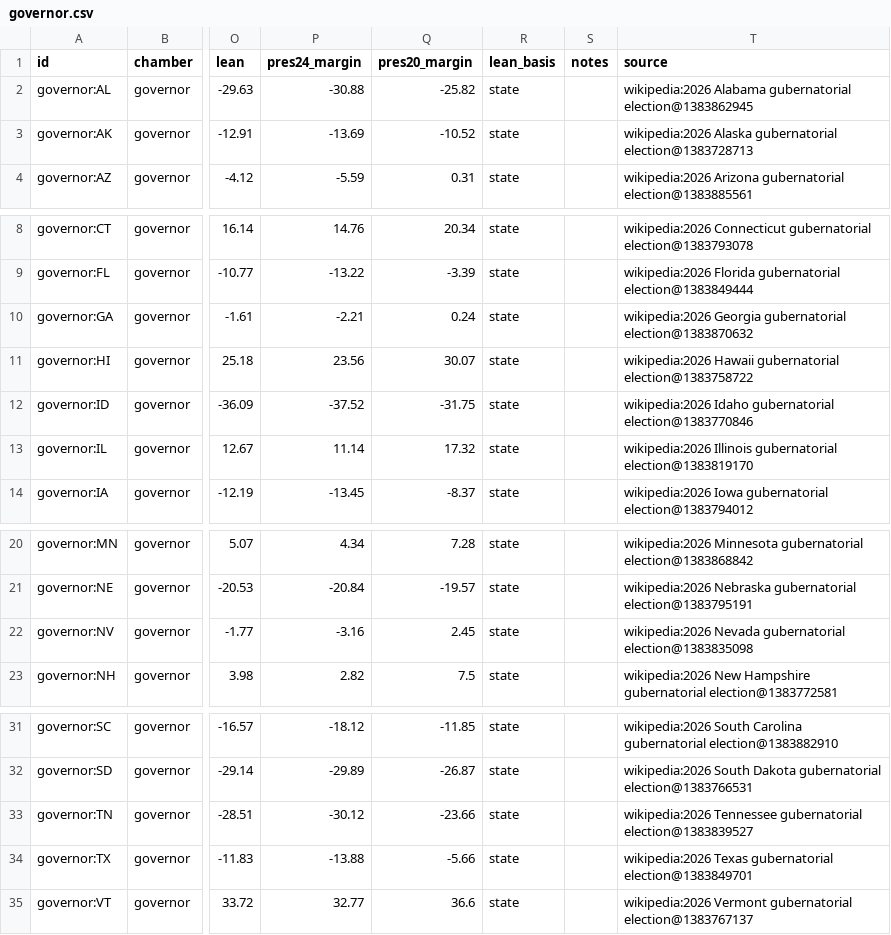
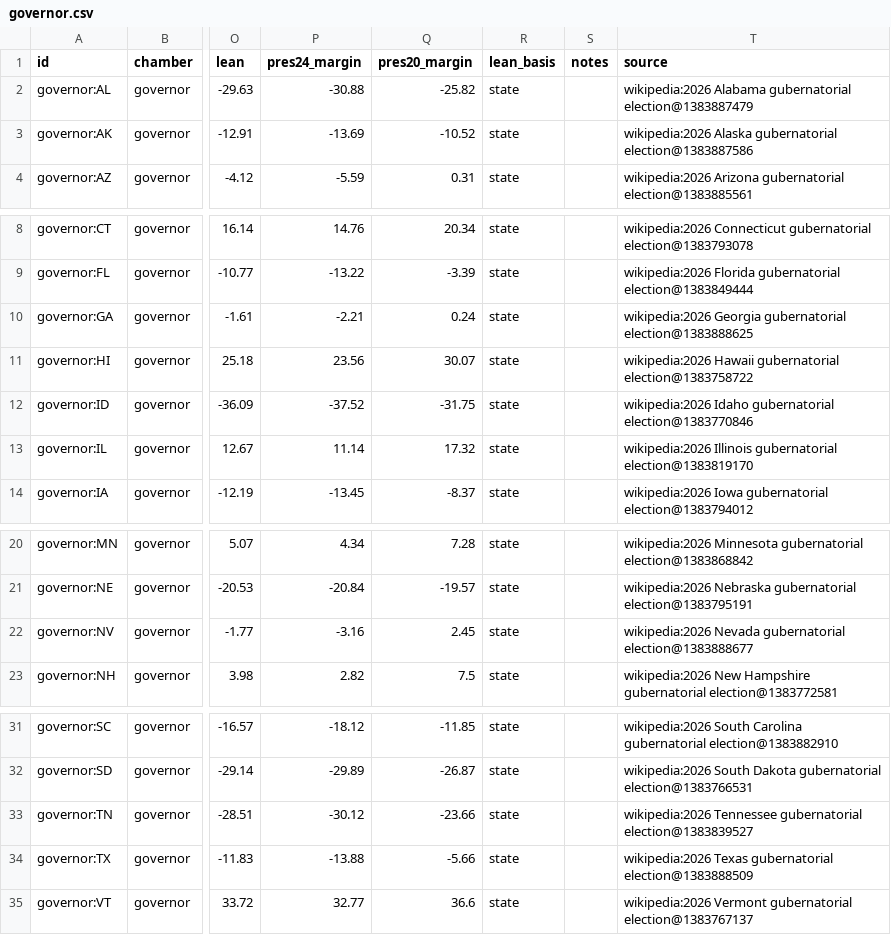
Before and after one commit to KaraZajac/MIDTERMS2026, a CSV file: data/races/governor.csv, drawn as a sheet; only a part is shown, gaps mark what is left out; the diff names each change by its address in the sheet, - before the commit and + after, or states it on an @@ line.

```diff
--- a/data/races/governor.csv
+++ b/data/races/governor.csv
-T2 (source): …Alabama gubernatorial election@1383862945
+T2 (source): …Alabama gubernatorial election@1383887479
-T3 (source): …Alaska gubernatorial election@1383728713
+T3 (source): …Alaska gubernatorial election@1383887586
-T10 (source): …Georgia gubernatorial election@1383870632
+T10 (source): …Georgia gubernatorial election@1383888625
-T22 (source): …Nevada gubernatorial election@1383835098
+T22 (source): …Nevada gubernatorial election@1383888677
-T34 (source): …Texas gubernatorial election@1383849701
+T34 (source): …Texas gubernatorial election@1383888509
```
Also changed, not shown: data/polls/races.csv, data/races/house.csv, 9 other files.
